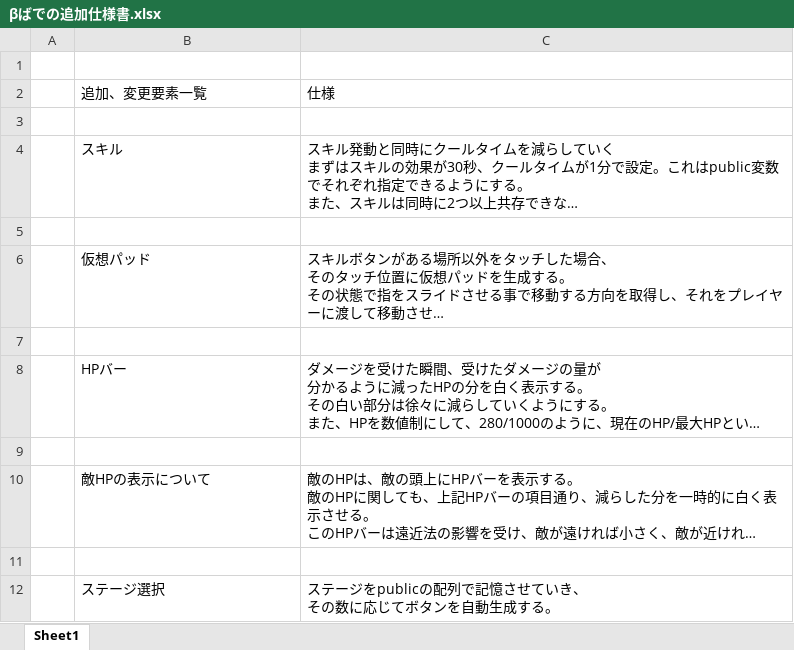
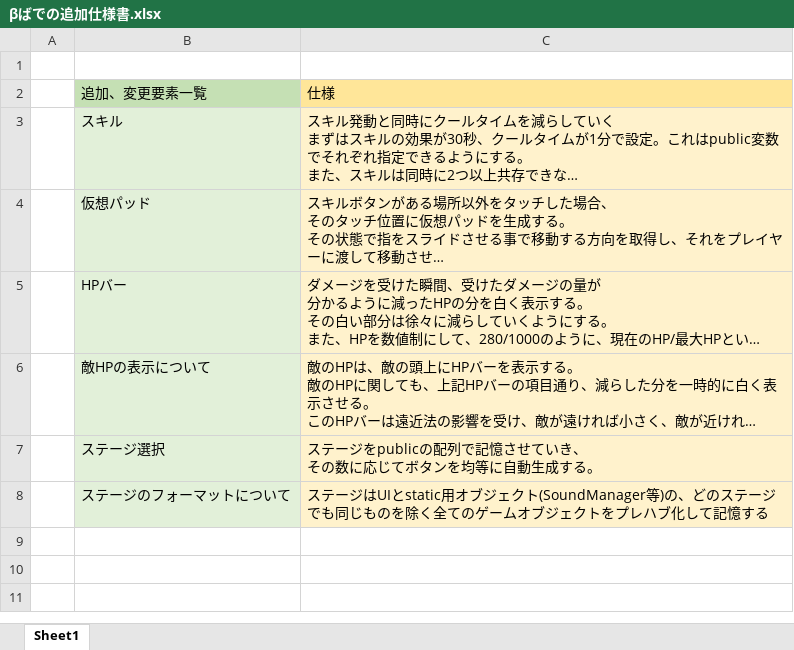
Before and after one commit to potohu9/newSurvior, an Excel workbook: Docs/βばでの追加仕様書.xlsx, sheet Sheet1, drawn as a sheet; long unchanged cells end in …; values as stored, in another font and other column widths than the file's, no borders; removed rows and columns are numbered as before the commit, all else as after; ↵ is a line break in a cell; the diff names each change by its address in the sheet, - before the commit and + after, or states it on an @@ line.

Commit message:
仕様書直し
仕様書直し

```diff
--- a/Docs/βばでの追加仕様書.xlsx (sheet Sheet1)
+++ b/Docs/βばでの追加仕様書.xlsx (sheet Sheet1)
-B2 fill: none
+B2 fill: #C5E0B4
-C2 fill: none
+C2 fill: #FFE699
-row 3: (empty)
-B3 fill: none
+B3 fill: #E2F0D9
-C3 fill: none
+C3 fill: #FFF2CC
-row 5: (empty)
-B4 fill: none
+B4 fill: #E2F0D9
-C4 fill: none
+C4 fill: #FFF2CC
-row 7: (empty)
-B5 fill: none
+B5 fill: #E2F0D9
-C5 fill: none
+C5 fill: #FFF2CC
-row 9: (empty)
-B6 fill: none
+B6 fill: #E2F0D9
-C6 fill: none
+C6 fill: #FFF2CC
-row 11: (empty)
-B7 fill: none
+B7 fill: #E2F0D9
-C7: ステージをpublicの配列で記憶させていき、 ↵ その数に応じてボタンを自動生成する。
+C7: ステージをpublicの配列で記憶させていき、 ↵ その数に応じてボタンを均等に自動生成する。
-C7 fill: none
+C7 fill: #FFF2CC
+row 8:  | ステージのフォーマットについて | ステージはUIとstatic用オブジェクト(SoundManager等)の、どのステージでも同じものを除く全てのゲームオブジェクトをプレハブ化して記憶する
```
